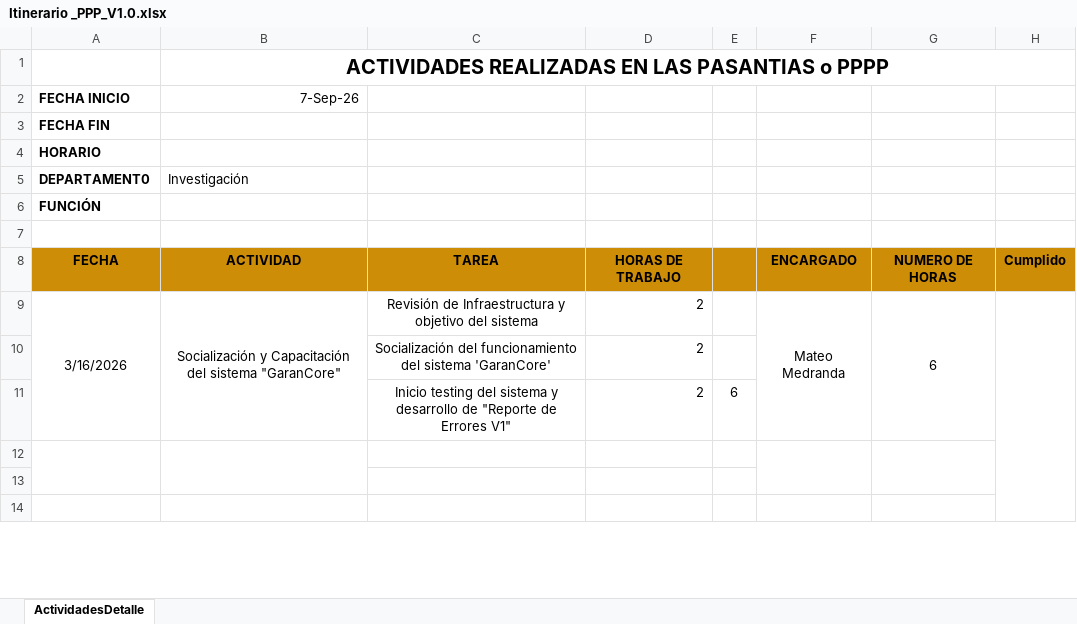
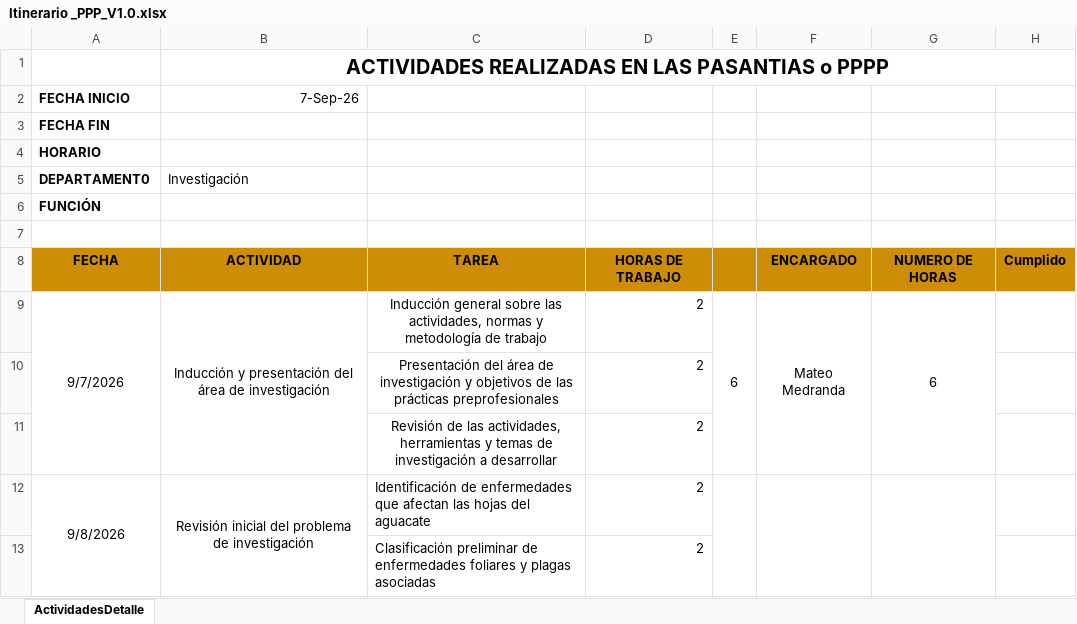
Before and after one commit to DavidPilaguano/37009-PPP, an Excel workbook: Cronograma/Itinerario _PPP_V1.0.xlsx, sheet ActividadesDetalle, drawn as a sheet; only a part is shown; values as stored, in another font and other column widths than the file's, no borders; removed rows and columns are numbered as before the commit, all else as after; the diff covers the shown part only; the diff names each change by its address in the sheet, - before the commit and + after, or states it on an @@ line.

Commit message:
NuevoCronograma

```diff
--- a/Cronograma/Itinerario _PPP_V1.0.xlsx (sheet ActividadesDetalle)
+++ b/Cronograma/Itinerario _PPP_V1.0.xlsx (sheet ActividadesDetalle)
-A9 (FECHA INICIO): 3/16/2026
+A9 (FECHA INICIO): 9/7/2026
-A9:A11 merged
+A9:A11 merged
-B9 (7-Sep-26): Socialización y Capacitación del sistema "GaranCore"
+B9 (7-Sep-26): Inducción y presentación del área de investigación
-B9:B11 merged
+B9:B11 merged
-C9: Revisión de Infraestructura y objetivo del sistema
+C9: Inducción general sobre las actividades, normas y metodología de trabajo
-E9: (empty)
+E9: 6
+E9:E11 merged
-F9:F11 merged
+F9:F11 merged
-G9:G11 merged
+G9:G11 merged
-H9:H92 merged
-C10: Socialización del funcionamiento del sistema 'GaranCore'
+C10: Presentación del área de investigación y objetivos de las prácticas preprofesionales
-row 11:  |  | Inicio testing del sistema y desarrollo de "Reporte de Errores V1" | 2 | 6
-A12:A13 merged
-B12:B13 merged
-row 11: (empty)
+row 11:  |  | Revisión de las actividades, herramientas y temas de investigación a desarrollar | 2
-F12:F13 merged
-G12:G13 merged
-row 12: (empty)
+row 12: 9/8/2026 | Revisión inicial del problema de investigación | Identificación de enfermedades que afectan las hojas del aguacate | 2
+A12:A14 merged
+B12:B14 merged
+E12:E14 merged
+F12:F14 merged
+G12:G14 merged
-A14:A15 merged
-B14:B15 merged
-row 13: (empty)
+row 13:  |  | Clasificación preliminar de enfermedades foliares y plagas asociadas | 2
-F14:F15 merged
-G14:G15 merged
```
Also changed, not shown: 1 added row and merged cells elsewhere in this sheet, 4 other files.
